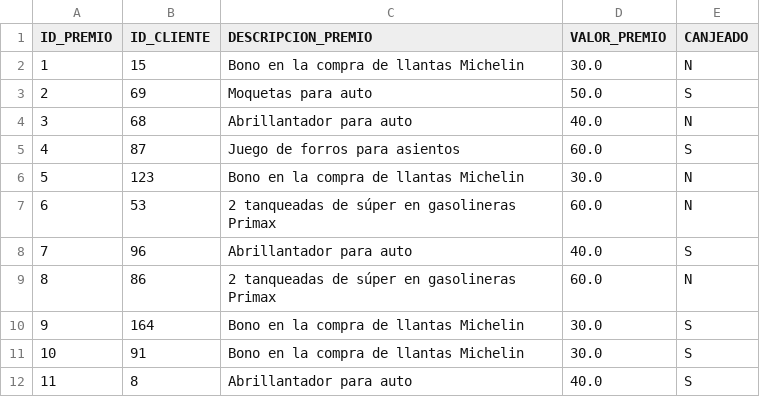
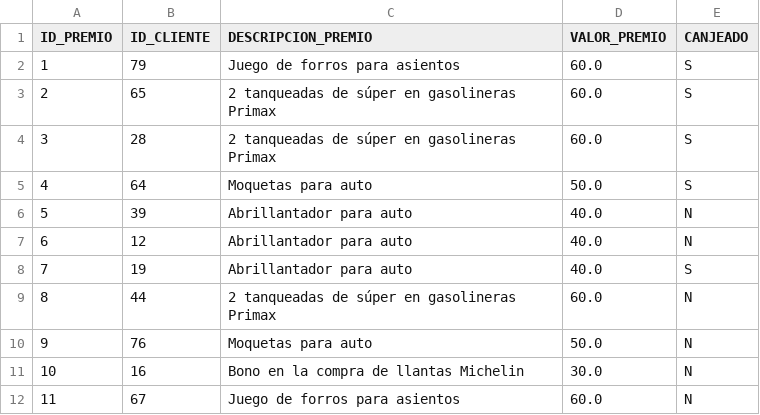
Before and after one commit to jorgeandrespadilla/ProyectoFinal-UDLAICBS0003, a CSV file: data/csv/premios.csv, drawn as a sheet; only a part is shown; the diff covers the shown part only.

```diff
--- a/data/csv/premios.csv
+++ b/data/csv/premios.csv
@@ -1,12 +1,12 @@
 "ID_PREMIO","ID_CLIENTE","DESCRIPCION_PREMIO","VALOR_PREMIO","CANJEADO"
-1,15,"Bono en la compra de llantas Michelin",30.0,"N"
-2,69,"Moquetas para auto",50.0,"S"
-3,68,"Abrillantador para auto ",40.0,"N"
-4,87,"Juego de forros para asientos",60.0,"S"
-5,123,"Bono en la compra de llantas Michelin",30.0,"N"
-6,53,"2 tanqueadas de súper en gasolineras Primax",60.0,"N"
-7,96,"Abrillantador para auto ",40.0,"S"
-8,86,"2 tanqueadas de súper en gasolineras Primax",60.0,"N"
-9,164,"Bono en la compra de llantas Michelin",30.0,"S"
-10,91,"Bono en la compra de llantas Michelin",30.0,"S"
-11,8,"Abrillantador para auto ",40.0,"S"
+1,79,"Juego de forros para asientos",60.0,"S"
+2,65,"2 tanqueadas de súper en gasolineras Primax",60.0,"S"
+3,28,"2 tanqueadas de súper en gasolineras Primax",60.0,"S"
+4,64,"Moquetas para auto",50.0,"S"
+5,39,"Abrillantador para auto ",40.0,"N"
+6,12,"Abrillantador para auto ",40.0,"N"
+7,19,"Abrillantador para auto ",40.0,"S"
+8,44,"2 tanqueadas de súper en gasolineras Primax",60.0,"N"
+9,76,"Moquetas para auto",50.0,"N"
+10,16,"Bono en la compra de llantas Michelin",30.0,"N"
+11,67,"Juego de forros para asientos",60.0,"N"
```
Also changed, not shown: 90 edited cells elsewhere in this file, 10 other files.
